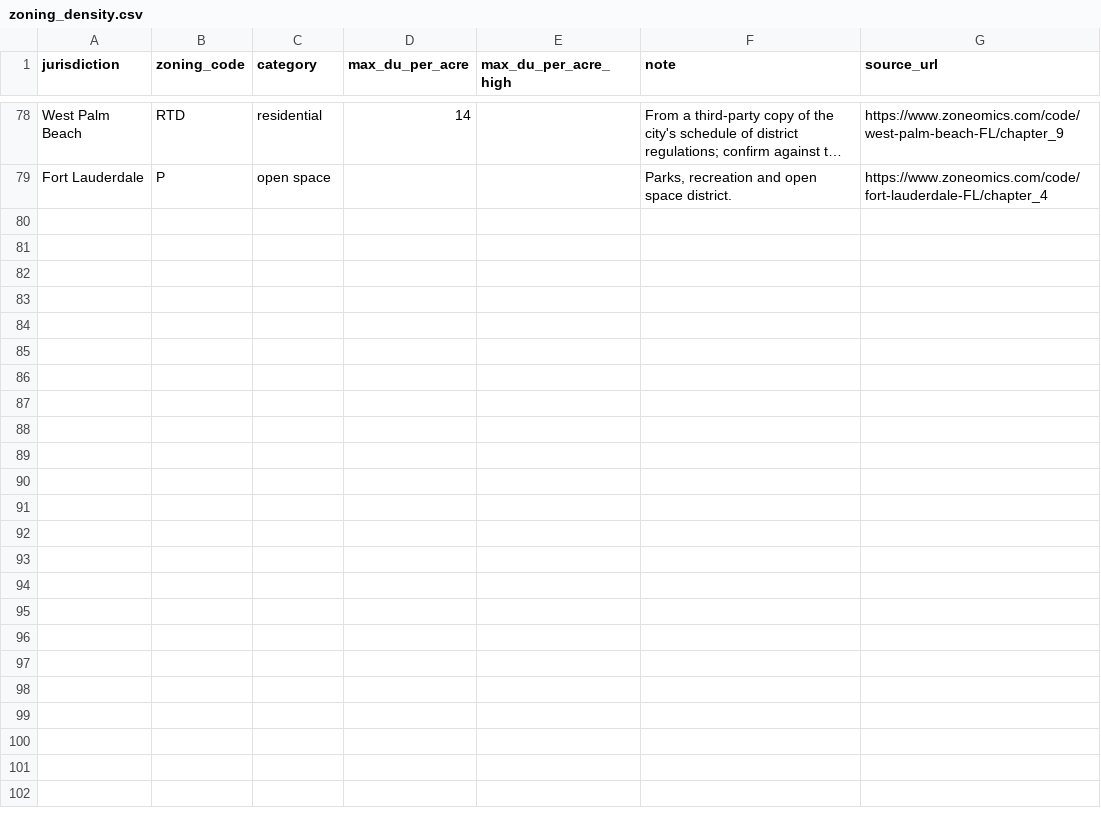
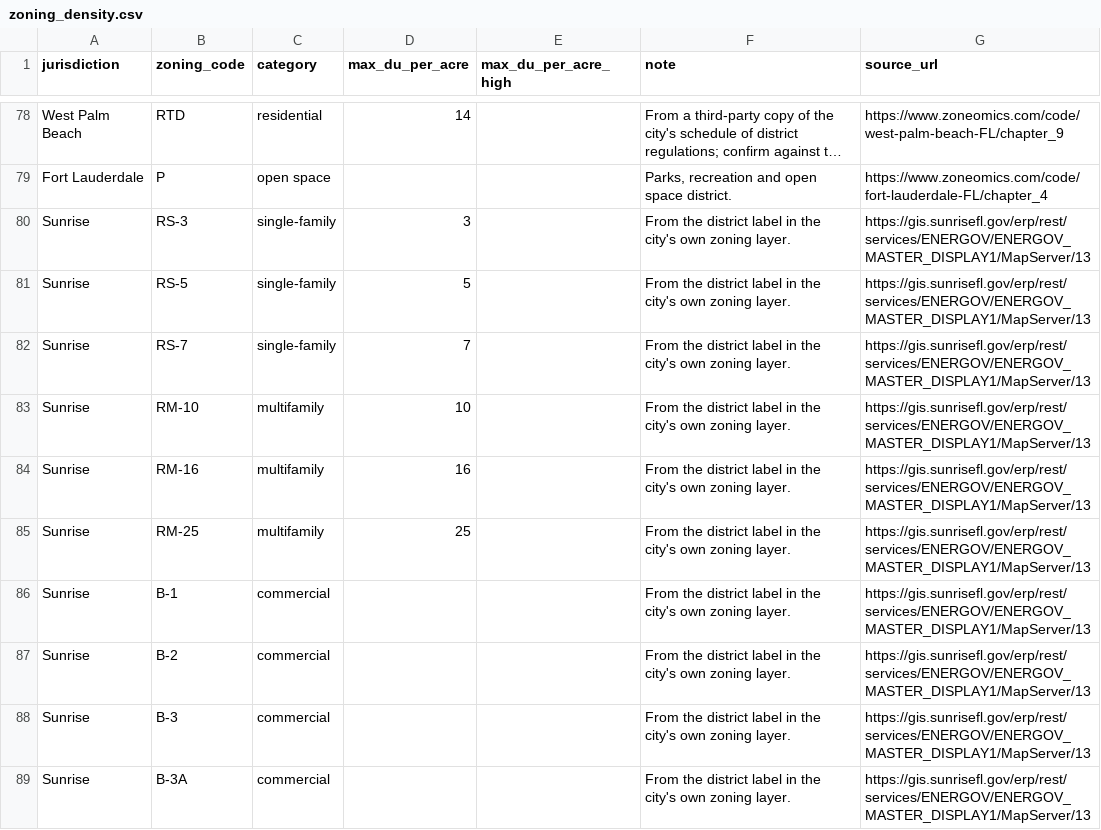
Before and after one commit to adamcs1701-web/public-land-tracker, a CSV file: zoning_density.csv, drawn as a sheet; only a part is shown, gaps mark what is left out; long unchanged cells end in …; the diff covers the shown part only; the diff names each change by its address in the sheet, - before the commit and + after, or states it on an @@ line.

```diff
--- a/zoning_density.csv
+++ b/zoning_density.csv
+row 80: Sunrise | RS-3 | single-family | 3 |  | From the district label in the city's own zoning layer. | https://gis.sunrisefl.gov/erp/rest/services/ENERGOV/ENERGOV_MASTER_DISPLAY1/MapServer/13
+row 81: Sunrise | RS-5 | single-family | 5 |  | From the district label in the city's own zoning layer. | https://gis.sunrisefl.gov/erp/rest/services/ENERGOV/ENERGOV_MASTER_DISPLAY1/MapServer/13
+row 82: Sunrise | RS-7 | single-family | 7 |  | From the district label in the city's own zoning layer. | https://gis.sunrisefl.gov/erp/rest/services/ENERGOV/ENERGOV_MASTER_DISPLAY1/MapServer/13
+row 83: Sunrise | RM-10 | multifamily | 10 |  | From the district label in the city's own zoning layer. | https://gis.sunrisefl.gov/erp/rest/services/ENERGOV/ENERGOV_MASTER_DISPLAY1/MapServer/13
+row 84: Sunrise | RM-16 | multifamily | 16 |  | From the district label in the city's own zoning layer. | https://gis.sunrisefl.gov/erp/rest/services/ENERGOV/ENERGOV_MASTER_DISPLAY1/MapServer/13
+row 85: Sunrise | RM-25 | multifamily | 25 |  | From the district label in the city's own zoning layer. | https://gis.sunrisefl.gov/erp/rest/services/ENERGOV/ENERGOV_MASTER_DISPLAY1/MapServer/13
+row 86: Sunrise | B-1 | commercial |  |  | From the district label in the city's own zoning layer. | https://gis.sunrisefl.gov/erp/rest/services/ENERGOV/ENERGOV_MASTER_DISPLAY1/MapServer/13
+row 87: Sunrise | B-2 | commercial |  |  | From the district label in the city's own zoning layer. | https://gis.sunrisefl.gov/erp/rest/services/ENERGOV/ENERGOV_MASTER_DISPLAY1/MapServer/13
+row 88: Sunrise | B-3 | commercial |  |  | From the district label in the city's own zoning layer. | https://gis.sunrisefl.gov/erp/rest/services/ENERGOV/ENERGOV_MASTER_DISPLAY1/MapServer/13
+row 89: Sunrise | B-3A | commercial |  |  | From the district label in the city's own zoning layer. | https://gis.sunrisefl.gov/erp/rest/services/ENERGOV/ENERGOV_MASTER_DISPLAY1/MapServer/13
```
Also changed, not shown: 9 added rows elsewhere in this file, 3 other files.
